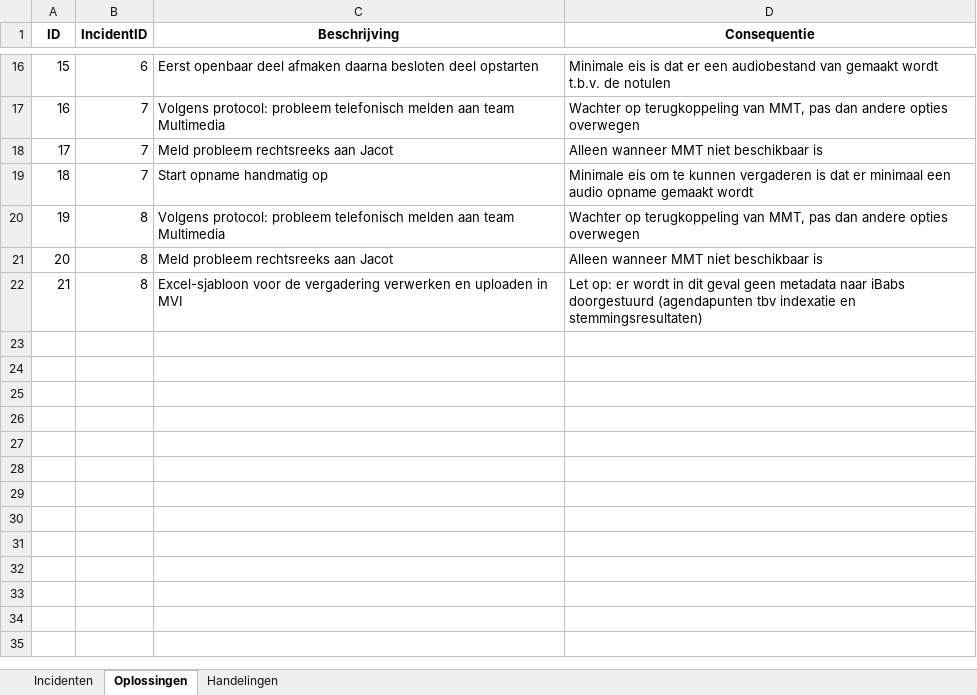
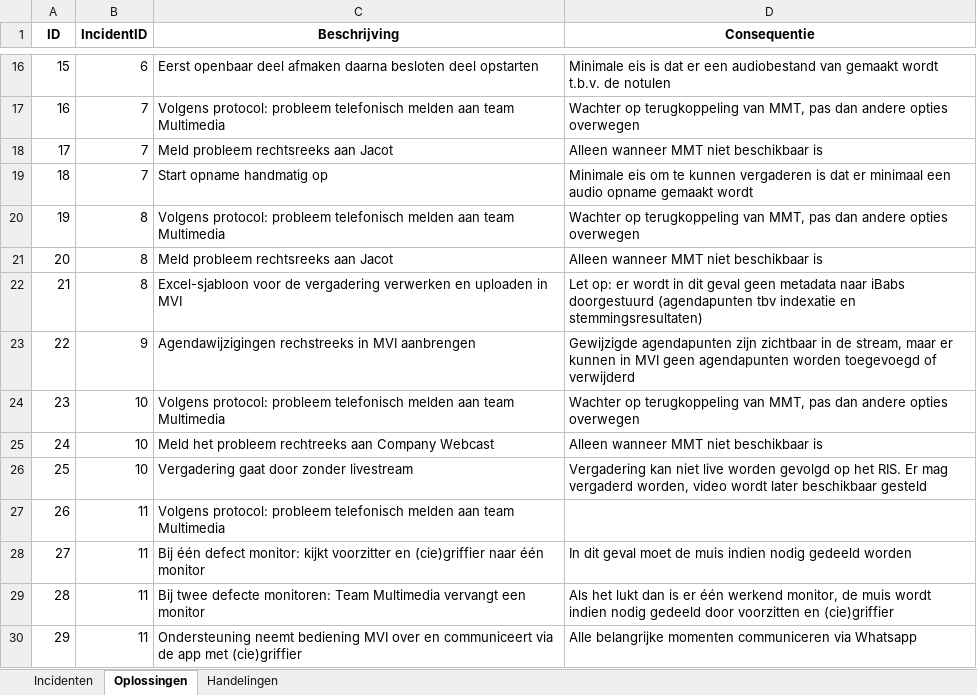
Before and after one commit to RosaAppAccount/AV-Incidenten-app, an Excel workbook: public/standaard_excel.xlsx, sheet Oplossingen, drawn as a sheet; only a part is shown, gaps mark what is left out; values as stored, in another font and other column widths than the file's, no borders; the diff names each change by its address in the sheet, - before the commit and + after, or states it on an @@ line.

```diff
--- a/public/standaard_excel.xlsx (sheet Oplossingen)
+++ b/public/standaard_excel.xlsx (sheet Oplossingen)
+row 23: 22 | 9 | Agendawijzigingen rechstreeks in MVI aanbrengen | Gewijzigde agendapunten zijn zichtbaar in de stream, maar er kunnen in MVI geen agendapunten worden toegevoegd of verwijderd
+row 24: 23 | 10 | Volgens protocol: probleem telefonisch melden aan team Multimedia | Wachter op terugkoppeling van MMT, pas dan andere opties overwegen
+row 25: 24 | 10 | Meld het probleem rechtreeks aan Company Webcast | Alleen wanneer MMT niet beschikbaar is
+row 26: 25 | 10 | Vergadering gaat door zonder livestream | Vergadering kan niet live worden gevolgd op het RIS. Er mag vergaderd worden, video wordt later beschikbaar gesteld
+row 27: 26 | 11 | Volgens protocol: probleem telefonisch melden aan team Multimedia
+row 28: 27 | 11 | Bij één defect monitor: kijkt voorzitter en (cie)griffier naar één monitor | In dit geval moet de muis indien nodig gedeeld worden
+row 29: 28 | 11 | Bij twee defecte monitoren: Team Multimedia vervangt een monitor | Als het lukt dan is er één werkend monitor, de muis wordt indien nodig gedeeld door voorzitten en (cie)griffier
+row 30: 29 | 11 | Ondersteuning neemt bediening MVI over en communiceert via de app met (cie)griffier | Alle belangrijke momenten communiceren via Whatsapp
```
Also changed, not shown: sheet Handelingen.
